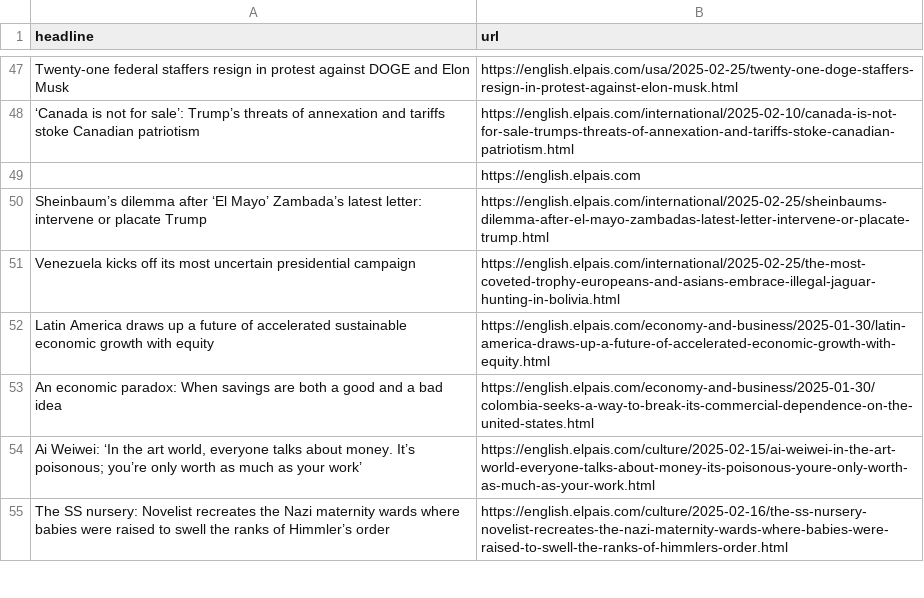
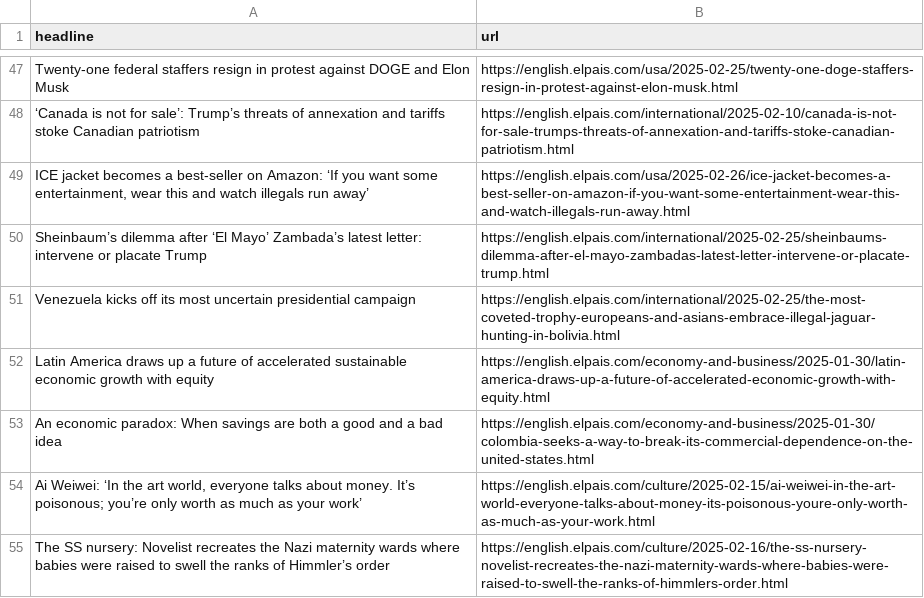
Before and after one commit to berberebecca/el-pais-autoscraper, a CSV file: headlines.csv, drawn as a sheet; only a part is shown, gaps mark what is left out.

```diff
--- a/headlines.csv
+++ b/headlines.csv
@@ -48,3 +48,3 @@ Twenty-one federal staffers resign in protest against DOGE and Elon Musk,https:/
 ‘Canada is not for sale’: Trump’s threats of annexation and tariffs stoke Canadian patriotism,https://english.elpais.com/international/2025-02-10/canada-is-not-for-sale-trumps-threats-of-annexation-and-tariffs-stoke-canadian-patriotism.html
-,https://english.elpais.com
+"ICE jacket becomes a best-seller on Amazon: ‘If you want some entertainment, wear this and watch illegals run away’",https://english.elpais.com/usa/2025-02-26/ice-jacket-becomes-a-best-seller-on-amazon-if-you-want-some-entertainment-wear-this-and-watch-illegals-run-away.html
 Sheinbaum’s dilemma after ‘El Mayo’ Zambada’s latest letter: intervene or placate Trump,https://english.elpais.com/international/2025-02-25/sheinbaums-dilemma-after-el-mayo-zambadas-latest-letter-intervene-or-placate-trump.html
```
